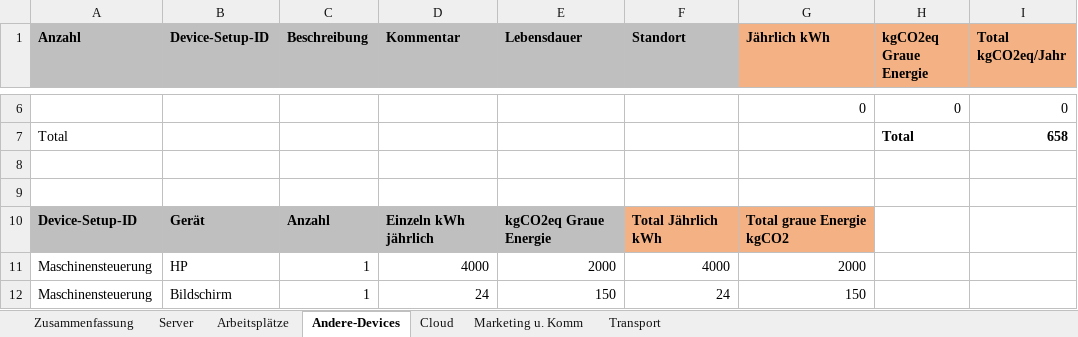
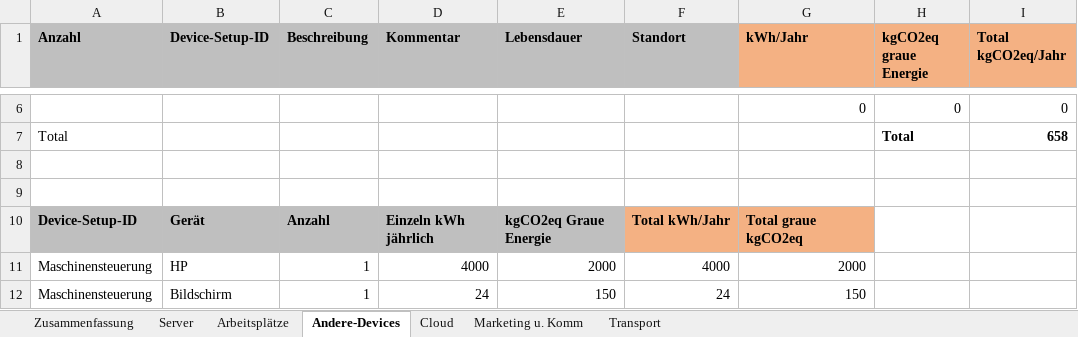
Before and after one commit to imix/co2-inventory, an Excel workbook: co2-inventar-de.xlsx, sheet Andere-Devices, drawn as a sheet; only a part is shown, gaps mark what is left out; values as stored, in another font and other column widths than the file's, no borders; the diff names each change by its address in the sheet, - before the commit and + after, or states it on an @@ line.

```diff
--- a/co2-inventar-de.xlsx (sheet Andere-Devices)
+++ b/co2-inventar-de.xlsx (sheet Andere-Devices)
-G1: Jährlich kWh
+G1: kWh/Jahr
-H1: kgCO2eq Graue Energie
+H1: kgCO2eq graue Energie
-F10 (Standort): Total Jährlich kWh
+F10 (Standort): Total kWh/Jahr
-G10 (kWh/Jahr): Total graue Energie kgCO2
+G10 (kWh/Jahr): Total graue kgCO2eq
```
Also changed, not shown: sheet Marketing u. Komm, sheet Zusammenfassung, sheet Server, sheet Arbeitsplätze, sheet Transport, sheet Cloud, formulas that keep their value, charts or pictures, 2 other files.
